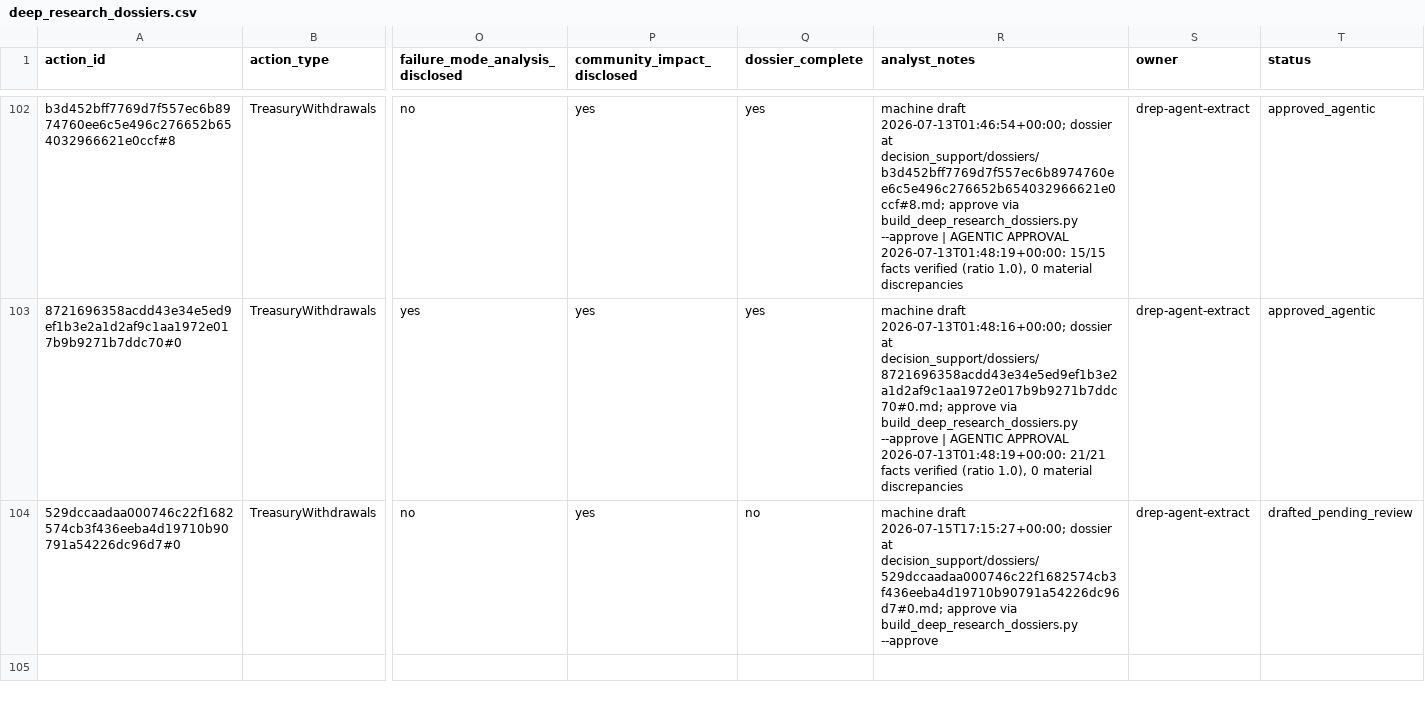
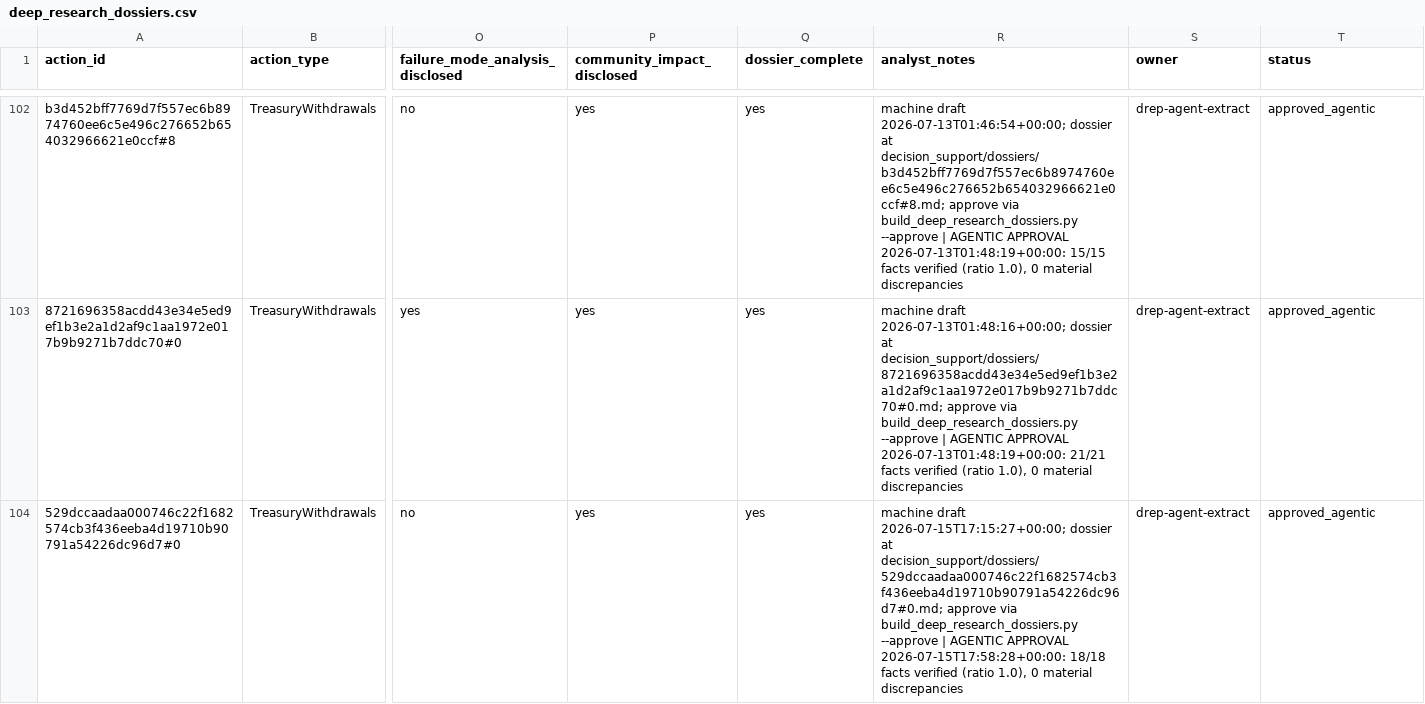
Before and after one commit to BEACNpool/beacn-drep-resources, a CSV file: data/input/governance/decision_support/deep_research_dossiers.csv, drawn as a sheet; only a part is shown, gaps mark what is left out; the diff names each change by its address in the sheet, - before the commit and + after, or states it on an @@ line.

Commit message:
data: governance snapshot 2026-07-15T18:01:46Z

```diff
--- a/data/input/governance/decision_support/deep_research_dossiers.csv
+++ b/data/input/governance/decision_support/deep_research_dossiers.csv
-Q104 (dossier_complete): no
+Q104 (dossier_complete): yes
-R104 (analyst_notes): …build_deep_research_dossiers.py --approve
+R104 (analyst_notes): …build_deep_research_dossiers.py --approve | AGENTIC APPROVAL 2026-07-15T17:58:28+00:00: 18/18 facts verified (ratio 1.0), 0 material discrepancies
-T104 (status): drafted_pending_review
+T104 (status): approved_agentic
```
Also changed, not shown: data/input/governance/anchor_documents_index.csv, data/input/governance/decision_support/ecosystem_value_profiles.csv, 13 other files.
